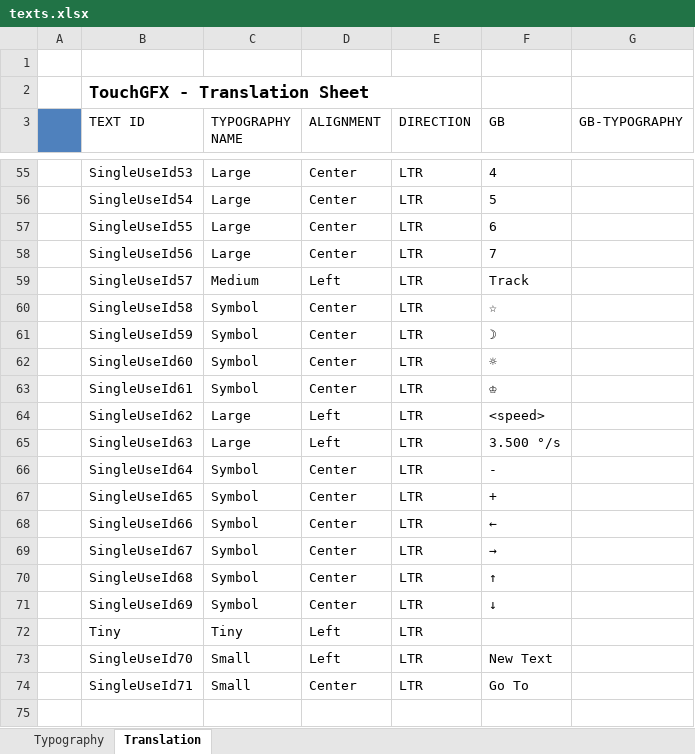
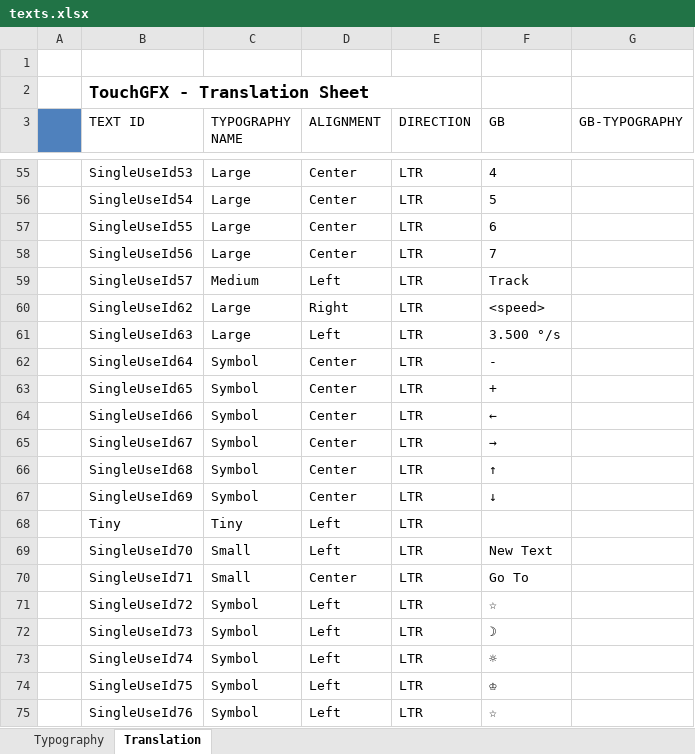
Before and after one commit to caoyuan96421/mbed-gui, an Excel workbook: touchgfx/assets/texts/texts.xlsx, sheet Translation, drawn as a sheet; only a part is shown, gaps mark what is left out; values as stored, in another font and other column widths than the file's, no borders; removed rows and columns are numbered as before the commit, all else as after; the diff names each change by its address in the sheet, - before the commit and + after, or states it on an @@ line.

```diff
--- a/touchgfx/assets/texts/texts.xlsx (sheet Translation)
+++ b/touchgfx/assets/texts/texts.xlsx (sheet Translation)
-row 60:  | SingleUseId58 | Symbol | Center | LTR | ☆
-row 61:  | SingleUseId59 | Symbol | Center | LTR | ☽
-row 62:  | SingleUseId60 | Symbol | Center | LTR | ☼
-row 63:  | SingleUseId61 | Symbol | Center | LTR | ♔
-D60 (ALIGNMENT): Left
+D60 (ALIGNMENT): Right
+row 71:  | SingleUseId72 | Symbol | Left | LTR | ☆
+row 72:  | SingleUseId73 | Symbol | Left | LTR | ☽
+row 73:  | SingleUseId74 | Symbol | Left | LTR | ☼
+row 74:  | SingleUseId75 | Symbol | Left | LTR | ♔
+row 75:  | SingleUseId76 | Symbol | Left | LTR | ☆
```
Also changed, not shown: 37 other files.
